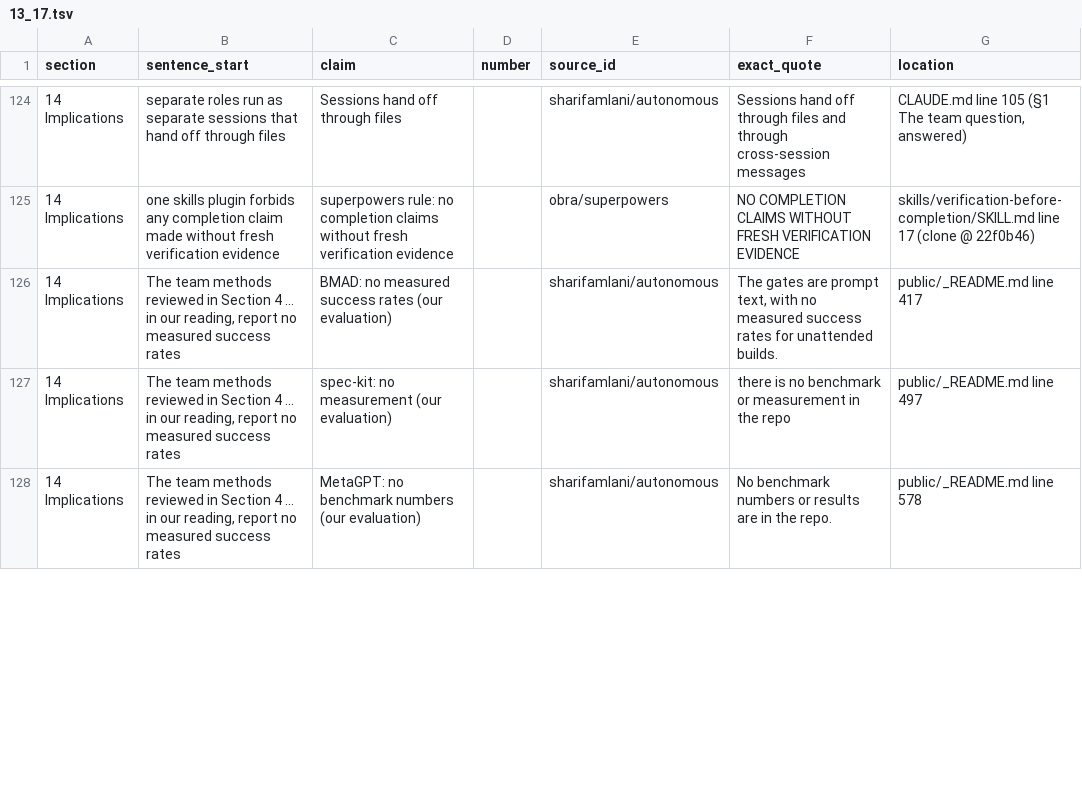
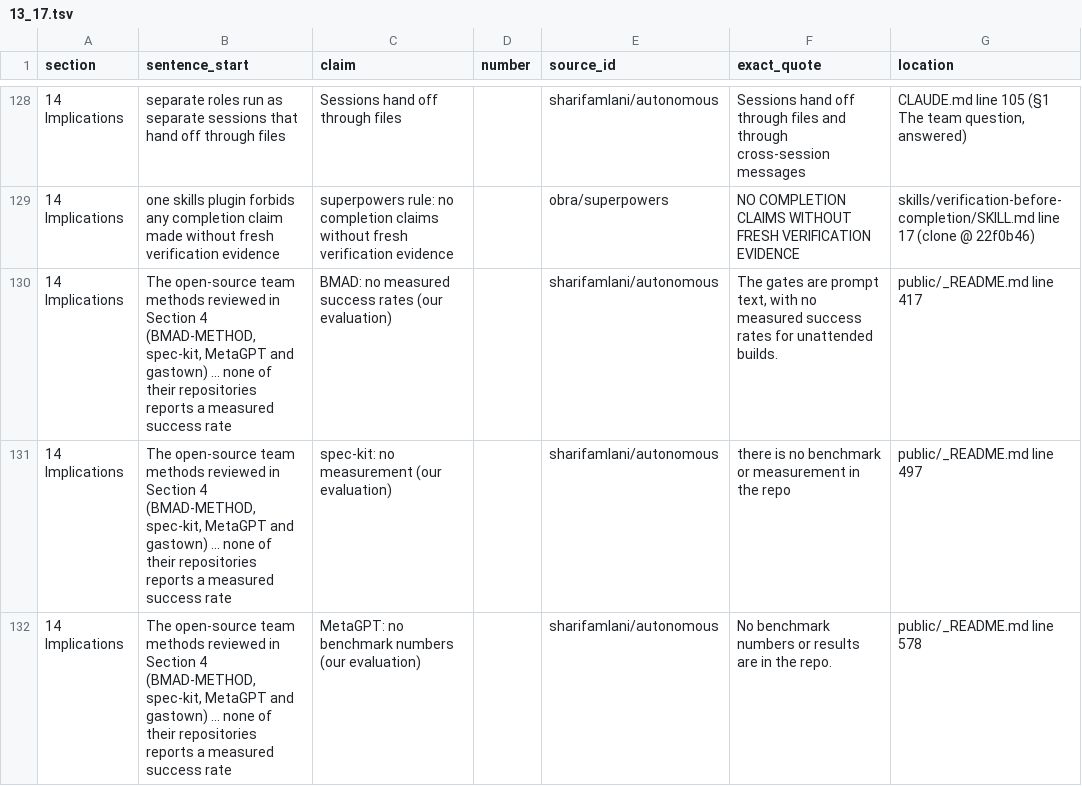
Before and after one commit to sharifamlani/autonomous, a TSV file: literature/review/ledger/13_17.tsv, drawn as a sheet; only a part is shown, gaps mark what is left out; the diff covers the shown part only.

```diff
--- a/literature/review/ledger/13_17.tsv
+++ b/literature/review/ledger/13_17.tsv
@@ -125,4 +129,4 @@ section	sentence_start	claim	number	source_id	exact_quote	location
 14 Implications	one skills plugin forbids any completion claim made without fresh verification evidence	superpowers rule: no completion claims without fresh verification evidence		obra/superpowers	NO COMPLETION CLAIMS WITHOUT FRESH VERIFICATION EVIDENCE	skills/verification-before-completion/SKILL.md line 17 (clone @ 22f0b46)
-14 Implications	The team methods reviewed in Section 4 ... in our reading, report no measured success rates	BMAD: no measured success rates (our evaluation)		sharifamlani/autonomous	The gates are prompt text, with no measured success rates for unattended builds.	public/_README.md line 417
-14 Implications	The team methods reviewed in Section 4 ... in our reading, report no measured success rates	spec-kit: no measurement (our evaluation)		sharifamlani/autonomous	there is no benchmark or measurement in the repo	public/_README.md line 497
-14 Implications	The team methods reviewed in Section 4 ... in our reading, report no measured success rates	MetaGPT: no benchmark numbers (our evaluation)		sharifamlani/autonomous	No benchmark numbers or results are in the repo.	public/_README.md line 578
+14 Implications	The open-source team methods reviewed in Section 4 (BMAD-METHOD, spec-kit, MetaGPT and gastown) ... none of their repositories reports a measured success rate	BMAD: no measured success rates (our evaluation)		sharifamlani/autonomous	The gates are prompt text, with no measured success rates for unattended builds.	public/_README.md line 417
+14 Implications	The open-source team methods reviewed in Section 4 (BMAD-METHOD, spec-kit, MetaGPT and gastown) ... none of their repositories reports a measured success rate	spec-kit: no measurement (our evaluation)		sharifamlani/autonomous	there is no benchmark or measurement in the repo	public/_README.md line 497
+14 Implications	The open-source team methods reviewed in Section 4 (BMAD-METHOD, spec-kit, MetaGPT and gastown) ... none of their repositories reports a measured success rate	MetaGPT: no benchmark numbers (our evaluation)		sharifamlani/autonomous	No benchmark numbers or results are in the repo.	public/_README.md line 578
```
Also changed, not shown: 7 added rows and 37 edited cells elsewhere in this file, 6 other files.
